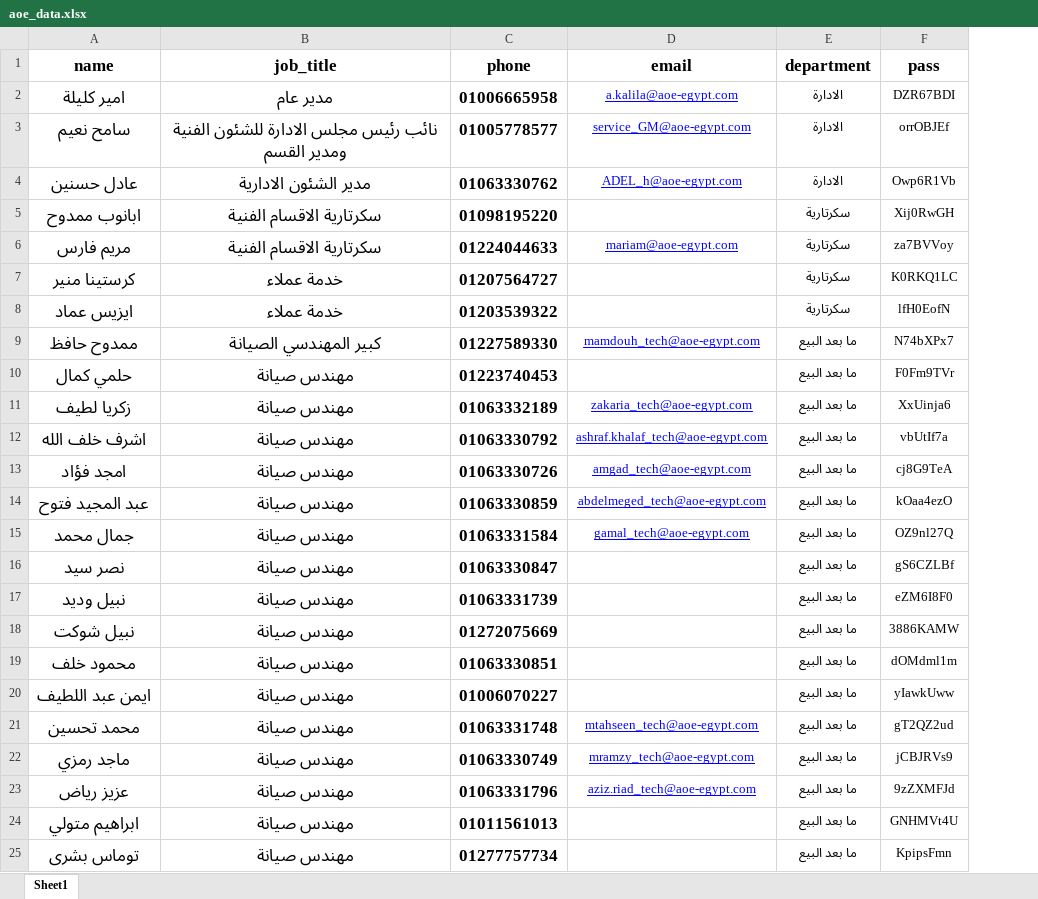
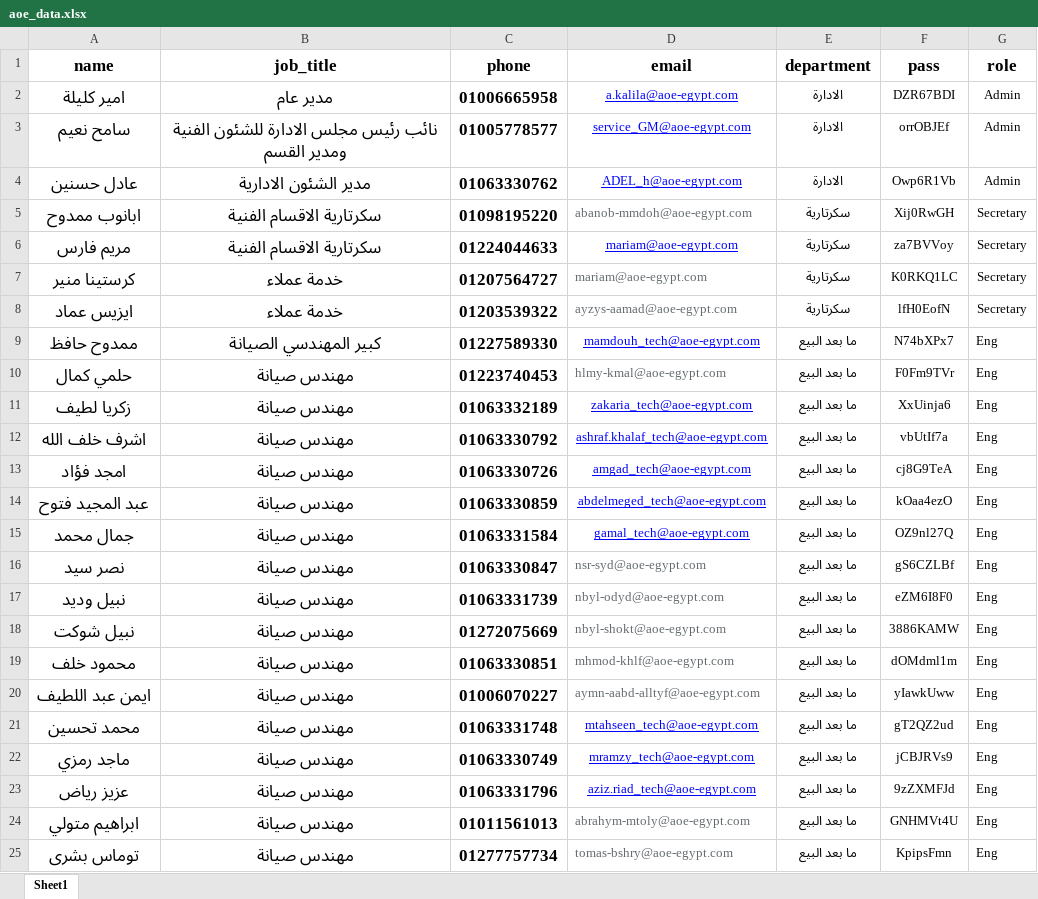
Before and after one commit to mohIbrahim/aoe_system, an Excel workbook: public/excel/aoe_data.xlsx, sheet Sheet1, drawn as a sheet; values as stored, in another font and other column widths than the file's, no borders; the diff names each change by its address in the sheet, - before the commit and + after, or states it on an @@ line.

Commit message:
add roles to aoe_data sheet

```diff
--- a/public/excel/aoe_data.xlsx (sheet Sheet1)
+++ b/public/excel/aoe_data.xlsx (sheet Sheet1)
+column G (role), rows 2-25: Admin | Admin | Admin | Secretary | Secretary | Secretary | Secretary | Eng | Eng | Eng | Eng | Eng | Eng | Eng | Eng | Eng | Eng | Eng | Eng | Eng | Eng | Eng | Eng | Eng
-D5 (email): (empty)
+D5 (email): abanob-mmdoh@aoe-egypt.com
-D7 (email): (empty)
+D7 (email): mariam@aoe-egypt.com
-D8 (email): (empty)
+D8 (email): ayzys-aamad@aoe-egypt.com
-D10 (email): (empty)
+D10 (email): hlmy-kmal@aoe-egypt.com
-D16 (email): (empty)
+D16 (email): nsr-syd@aoe-egypt.com
-D17 (email): (empty)
+D17 (email): nbyl-odyd@aoe-egypt.com
-D18 (email): (empty)
+D18 (email): nbyl-shokt@aoe-egypt.com
-D19 (email): (empty)
+D19 (email): mhmod-khlf@aoe-egypt.com
-D20 (email): (empty)
+D20 (email): aymn-aabd-alltyf@aoe-egypt.com
-D24 (email): (empty)
+D24 (email): abrahym-mtoly@aoe-egypt.com
-D25 (email): (empty)
+D25 (email): tomas-bshry@aoe-egypt.com
```
